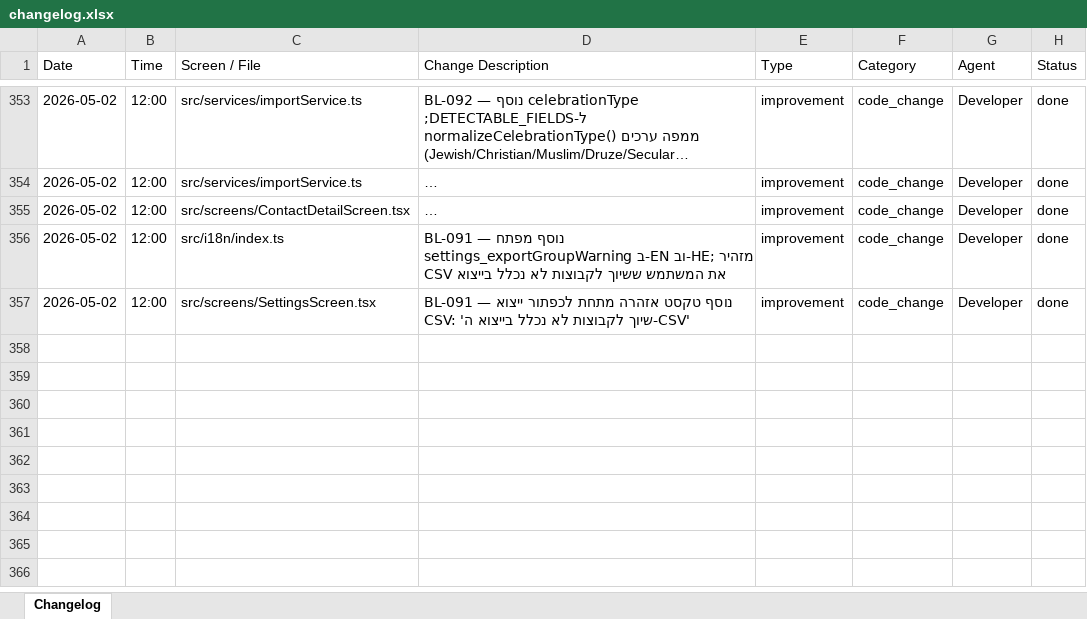
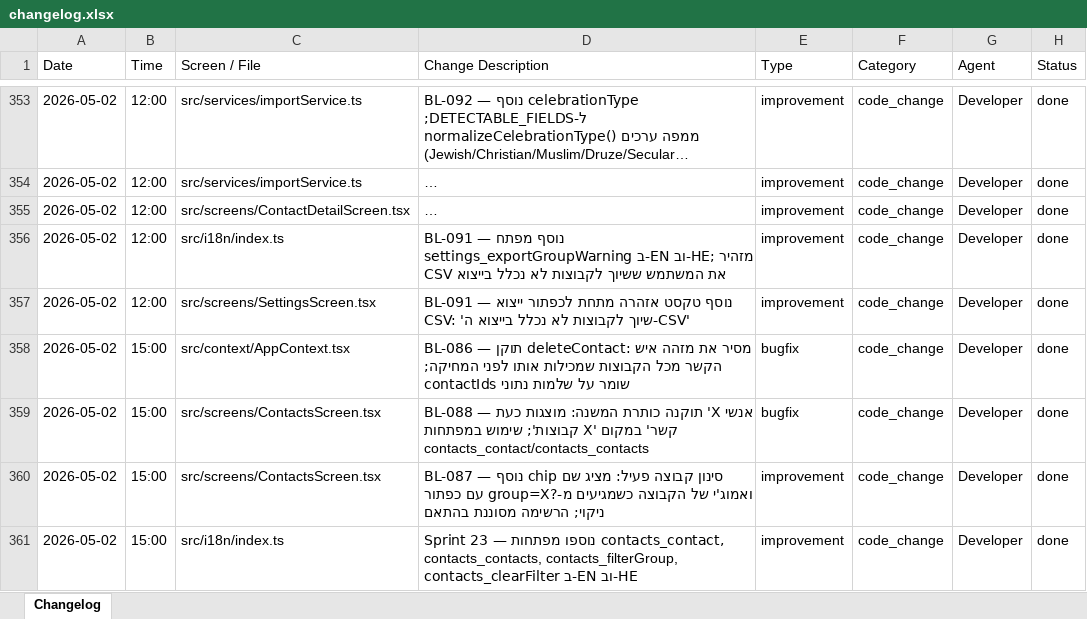
Before and after one commit to GuyIts29/nevermiss, an Excel workbook: changelog.xlsx, sheet Changelog, drawn as a sheet; only a part is shown, gaps mark what is left out; long unchanged cells end in …; values as stored, in another font and other column widths than the file's, no borders; the diff names each change by its address in the sheet, - before the commit and + after, or states it on an @@ line.

```diff
--- a/changelog.xlsx (sheet Changelog)
+++ b/changelog.xlsx (sheet Changelog)
+row 358: 2026-05-02 | 15:00 | src/context/AppContext.tsx | BL-086 — תוקן deleteContact: מסיר את מזהה איש הקשר מכל הקבוצות שמכילות אותו לפני המחיקה; שומר על שלמות נתוני contactIds | bugfix | code_change | Developer | done
+row 359: 2026-05-02 | 15:00 | src/screens/ContactsScreen.tsx | BL-088 — תוקנה כותרת המשנה: מוצגות כעת 'X אנשי קשר' במקום 'X קבוצות'; שימוש במפתחות contacts_contact/contacts_contacts | bugfix | code_change | Developer | done
+row 360: 2026-05-02 | 15:00 | src/screens/ContactsScreen.tsx | BL-087 — נוסף chip סינון קבוצה פעיל: מציג שם ואמוג'י של הקבוצה כשמגיעים מ-?group=X עם כפתור ניקוי; הרשימה מסוננת בהתאם | improvement | code_change | Developer | done
+row 361: 2026-05-02 | 15:00 | src/i18n/index.ts | Sprint 23 — נוספו מפתחות contacts_contact, contacts_contacts, contacts_filterGroup, contacts_clearFilter ב-EN וב-HE | improvement | code_change | Developer | done
```
Also changed, not shown: NeverMiss_QA_Checklist.xlsx, 10 other files.
